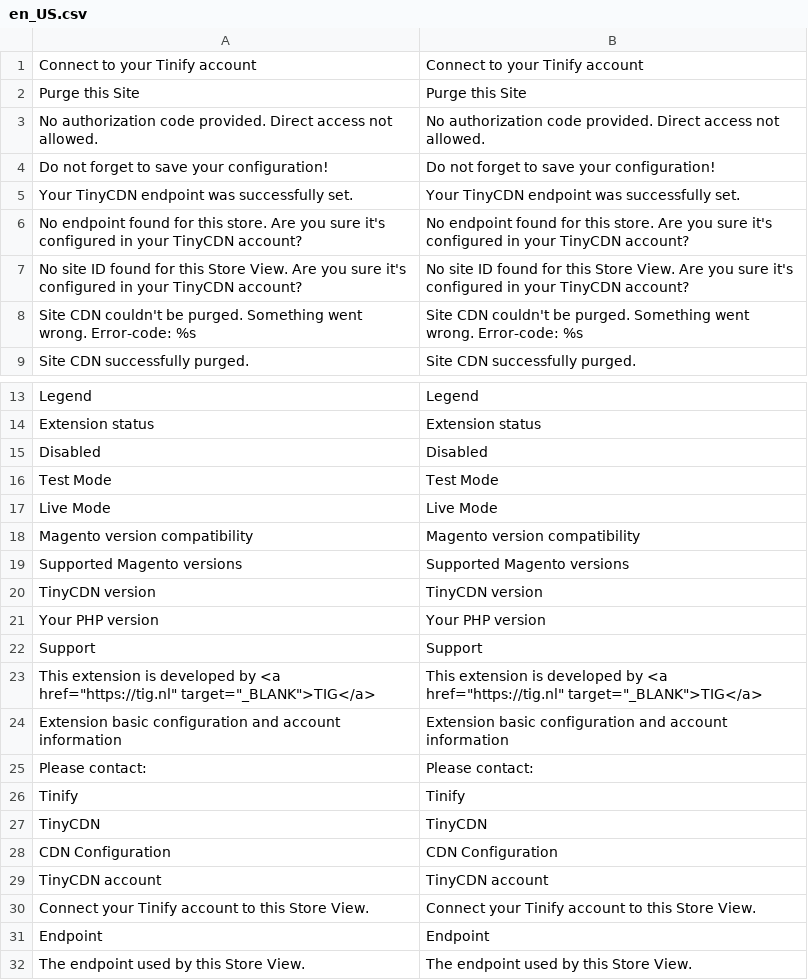
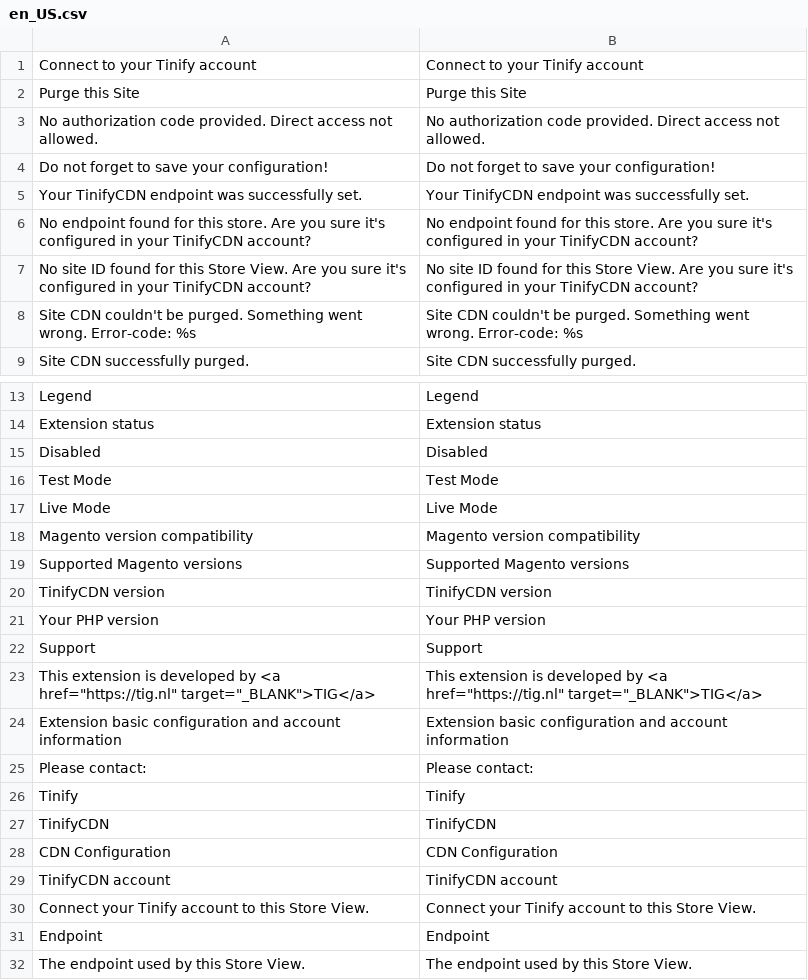
Before and after one commit to tig-nl/tinifycdn-magento2, a CSV file: i18n/en_US.csv, drawn as a sheet; only a part is shown, gaps mark what is left out.

Commit message:
TINYCDN-22 : refactored tinycdn to tinifycdn

```diff
--- a/i18n/en_US.csv
+++ b/i18n/en_US.csv
@@ -4,5 +4,5 @@
 "Do not forget to save your configuration!","Do not forget to save your configuration!"
-"Your TinyCDN endpoint was successfully set.","Your TinyCDN endpoint was successfully set."
-"No endpoint found for this store. Are you sure it's configured in your TinyCDN account?","No endpoint found for this store. Are you sure it's configured in your TinyCDN account?"
-"No site ID found for this Store View. Are you sure it's configured in your TinyCDN account?","No site ID found for this Store View. Are you sure it's configured in your TinyCDN account?"
+"Your TinifyCDN endpoint was successfully set.","Your TinifyCDN endpoint was successfully set."
+"No endpoint found for this store. Are you sure it's configured in your TinifyCDN account?","No endpoint found for this store. Are you sure it's configured in your TinifyCDN account?"
+"No site ID found for this Store View. Are you sure it's configured in your TinifyCDN account?","No site ID found for this Store View. Are you sure it's configured in your TinifyCDN account?"
 "Site CDN couldn't be purged. Something went wrong. Error-code: %s","Site CDN couldn't be purged. Something went wrong. Error-code: %s"
@@ -19,3 +19,3 @@ Disabled,Disabled
 "Supported Magento versions","Supported Magento versions"
-"TinyCDN version","TinyCDN version"
+"TinifyCDN version","TinifyCDN version"
 "Your PHP version","Your PHP version"
@@ -26,5 +26,5 @@ Support,Support
 Tinify,Tinify
-TinyCDN,TinyCDN
+TinifyCDN,TinifyCDN
 "CDN Configuration","CDN Configuration"
-"TinyCDN account","TinyCDN account"
+"TinifyCDN account","TinifyCDN account"
 "Connect your Tinify account to this Store View.","Connect your Tinify account to this Store View."
```
Also changed, not shown: 49 other files.
